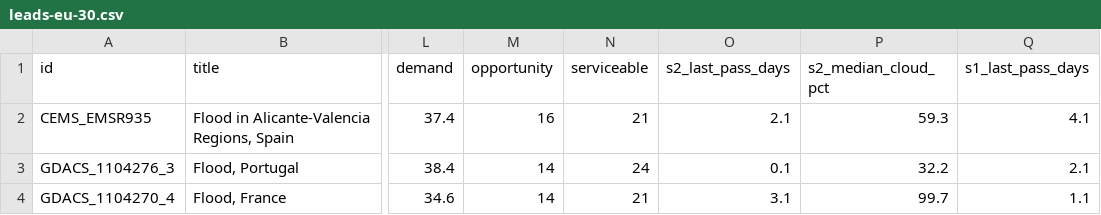
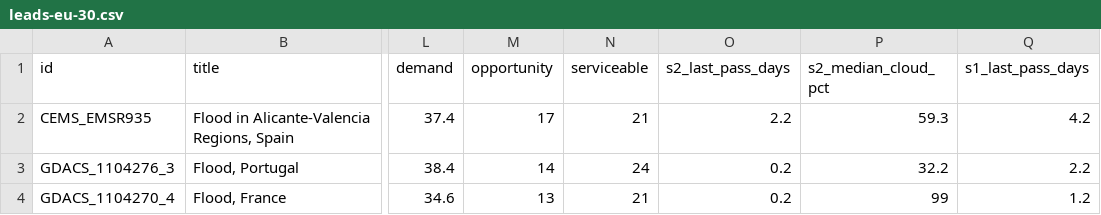
Before and after one commit to dchichorro/terrasignal, a CSV file: public/data/leads-eu-30.csv, drawn as a sheet; only a part is shown, gaps mark what is left out; the diff names each change by its address in the sheet, - before the commit and + after, or states it on an @@ line.

```diff
--- a/public/data/leads-eu-30.csv
+++ b/public/data/leads-eu-30.csv
-M2 (opportunity): 16
+M2 (opportunity): 17
-O2 (s2_last_pass_days): 2.1
+O2 (s2_last_pass_days): 2.2
-Q2 (s1_last_pass_days): 4.1
+Q2 (s1_last_pass_days): 4.2
-O3 (s2_last_pass_days): 0.1
+O3 (s2_last_pass_days): 0.2
-Q3 (s1_last_pass_days): 2.1
+Q3 (s1_last_pass_days): 2.2
-M4 (opportunity): 14
+M4 (opportunity): 13
-O4 (s2_last_pass_days): 3.1
+O4 (s2_last_pass_days): 0.2
-P4 (s2_median_cloud_pct): 99.7
+P4 (s2_median_cloud_pct): 99
-Q4 (s1_last_pass_days): 1.1
+Q4 (s1_last_pass_days): 1.2
```
Also changed, not shown: public/data/leads-eu-45.csv, public/data/leads-global-30.csv, 10 other files.
